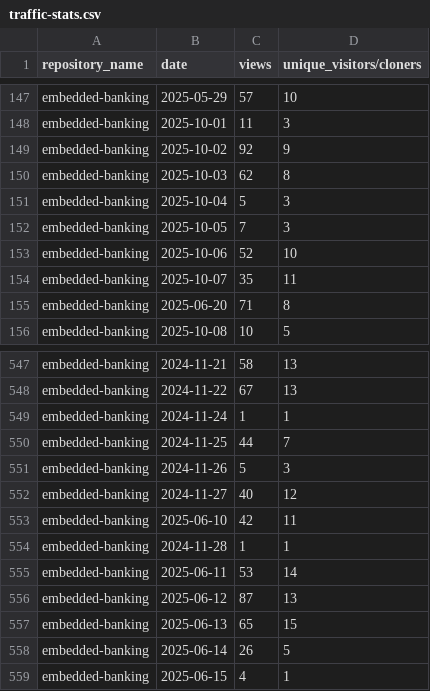
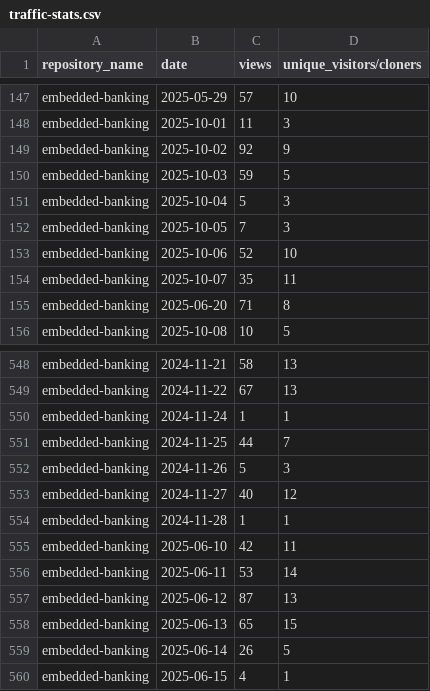
Before and after one commit to jpmorgan-payments/embedded-finance, a CSV file: metrics/traffic-stats.csv, drawn as a sheet; only a part is shown, gaps mark what is left out; the diff covers the shown part only.

```diff
--- a/metrics/traffic-stats.csv
+++ b/metrics/traffic-stats.csv
@@ -149,3 +149,3 @@ embedded-banking,2025-10-01,11,3
 embedded-banking,2025-10-02,92,9
-embedded-banking,2025-10-03,62,8
+embedded-banking,2025-10-03,59,5
 embedded-banking,2025-10-04,5,3
@@ -552,4 +553,4 @@ embedded-banking,2024-11-26,5,3
 embedded-banking,2024-11-27,40,12
+embedded-banking,2024-11-28,1,1
 embedded-banking,2025-06-10,42,11
-embedded-banking,2024-11-28,1,1
 embedded-banking,2025-06-11,53,14
```
Also changed, not shown: 1 added row, 86 moved rows and 2 edited cells elsewhere in this file, metrics/clone-stats-sorted.csv, metrics/clone-stats.csv, 1 other file.
